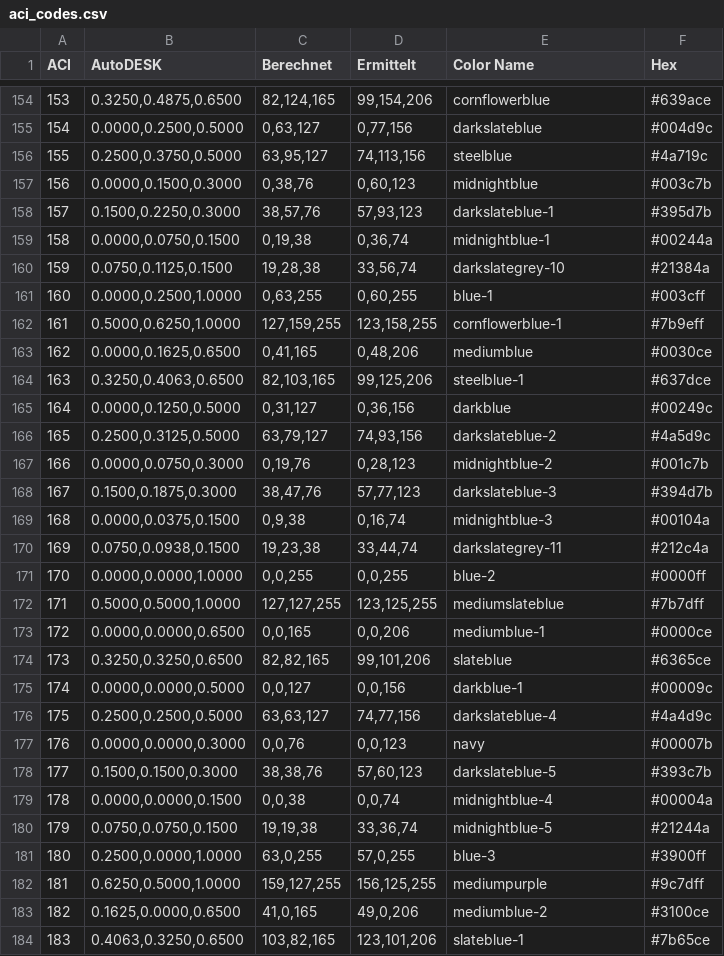
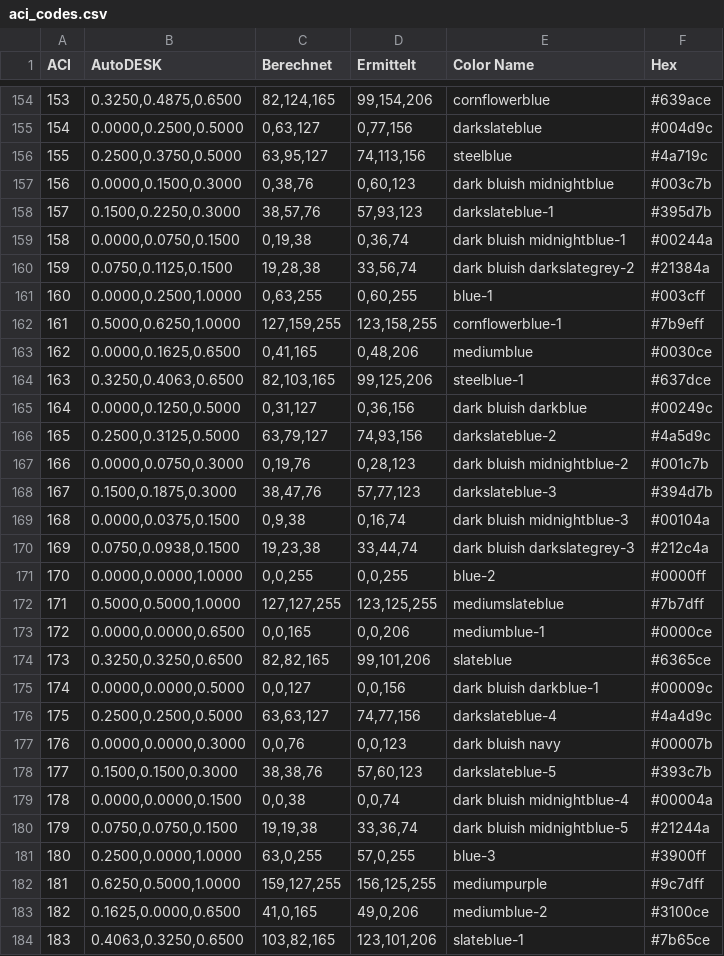
Before and after one commit to Gunther-Schulz/Python-ACAD-Tools, a CSV file: aci_codes.csv, drawn as a sheet; only a part is shown, gaps mark what is left out; the diff covers the shown part only.

```diff
--- a/aci_codes.csv
+++ b/aci_codes.csv
@@ -156,6 +156,6 @@ ACI,AutoDESK,Berechnet,Ermittelt,Color Name,Hex
 155,"0.2500,0.3750,0.5000","63,95,127","74,113,156",steelblue,#4a719c
-156,"0.0000,0.1500,0.3000","0,38,76","0,60,123",midnightblue,#003c7b
+156,"0.0000,0.1500,0.3000","0,38,76","0,60,123",dark bluish midnightblue,#003c7b
 157,"0.1500,0.2250,0.3000","38,57,76","57,93,123",darkslateblue-1,#395d7b
-158,"0.0000,0.0750,0.1500","0,19,38","0,36,74",midnightblue-1,#00244a
-159,"0.0750,0.1125,0.1500","19,28,38","33,56,74",darkslategrey-10,#21384a
+158,"0.0000,0.0750,0.1500","0,19,38","0,36,74",dark bluish midnightblue-1,#00244a
+159,"0.0750,0.1125,0.1500","19,28,38","33,56,74",dark bluish darkslategrey-2,#21384a
 160,"0.0000,0.2500,1.0000","0,63,255","0,60,255",blue-1,#003cff
@@ -164,8 +164,8 @@ ACI,AutoDESK,Berechnet,Ermittelt,Color Name,Hex
 163,"0.3250,0.4063,0.6500","82,103,165","99,125,206",steelblue-1,#637dce
-164,"0.0000,0.1250,0.5000","0,31,127","0,36,156",darkblue,#00249c
+164,"0.0000,0.1250,0.5000","0,31,127","0,36,156",dark bluish darkblue,#00249c
 165,"0.2500,0.3125,0.5000","63,79,127","74,93,156",darkslateblue-2,#4a5d9c
-166,"0.0000,0.0750,0.3000","0,19,76","0,28,123",midnightblue-2,#001c7b
+166,"0.0000,0.0750,0.3000","0,19,76","0,28,123",dark bluish midnightblue-2,#001c7b
 167,"0.1500,0.1875,0.3000","38,47,76","57,77,123",darkslateblue-3,#394d7b
-168,"0.0000,0.0375,0.1500","0,9,38","0,16,74",midnightblue-3,#00104a
-169,"0.0750,0.0938,0.1500","19,23,38","33,44,74",darkslategrey-11,#212c4a
+168,"0.0000,0.0375,0.1500","0,9,38","0,16,74",dark bluish midnightblue-3,#00104a
+169,"0.0750,0.0938,0.1500","19,23,38","33,44,74",dark bluish darkslategrey-3,#212c4a
 170,"0.0000,0.0000,1.0000","0,0,255","0,0,255",blue-2,#0000ff
@@ -174,8 +174,8 @@ ACI,AutoDESK,Berechnet,Ermittelt,Color Name,Hex
 173,"0.3250,0.3250,0.6500","82,82,165","99,101,206",slateblue,#6365ce
-174,"0.0000,0.0000,0.5000","0,0,127","0,0,156",darkblue-1,#00009c
+174,"0.0000,0.0000,0.5000","0,0,127","0,0,156",dark bluish darkblue-1,#00009c
 175,"0.2500,0.2500,0.5000","63,63,127","74,77,156",darkslateblue-4,#4a4d9c
-176,"0.0000,0.0000,0.3000","0,0,76","0,0,123",navy,#00007b
+176,"0.0000,0.0000,0.3000","0,0,76","0,0,123",dark bluish navy,#00007b
 177,"0.1500,0.1500,0.3000","38,38,76","57,60,123",darkslateblue-5,#393c7b
-178,"0.0000,0.0000,0.1500","0,0,38","0,0,74",midnightblue-4,#00004a
-179,"0.0750,0.0750,0.1500","19,19,38","33,36,74",midnightblue-5,#21244a
+178,"0.0000,0.0000,0.1500","0,0,38","0,0,74",dark bluish midnightblue-4,#00004a
+179,"0.0750,0.0750,0.1500","19,19,38","33,36,74",dark bluish midnightblue-5,#21244a
 180,"0.2500,0.0000,1.0000","63,0,255","57,0,255",blue-3,#3900ff
```
Also changed, not shown: 69 edited cells elsewhere in this file, 3 other files.
